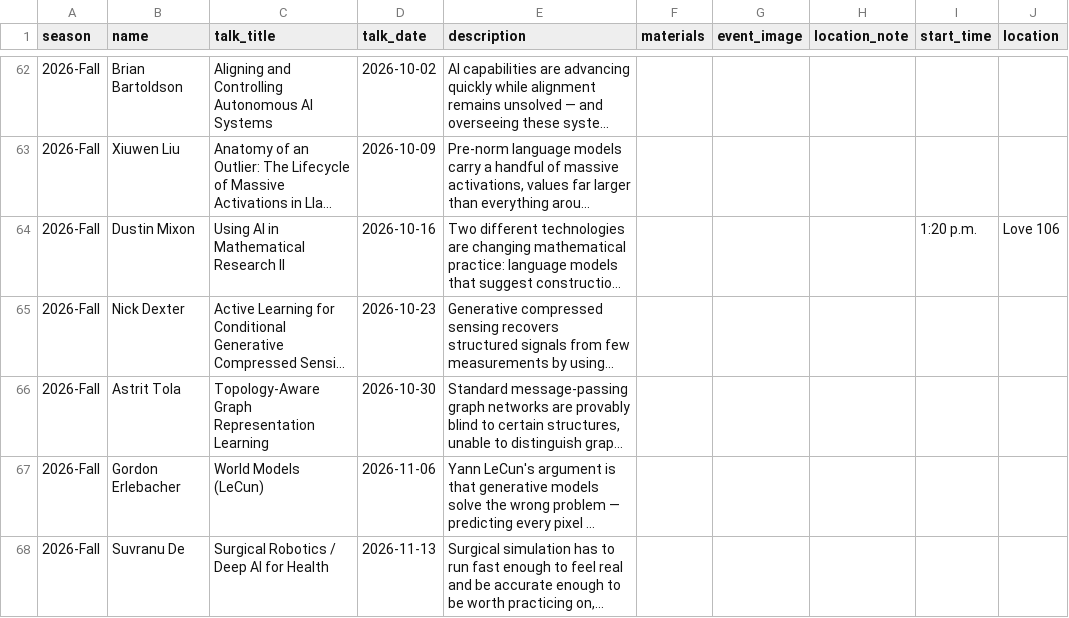
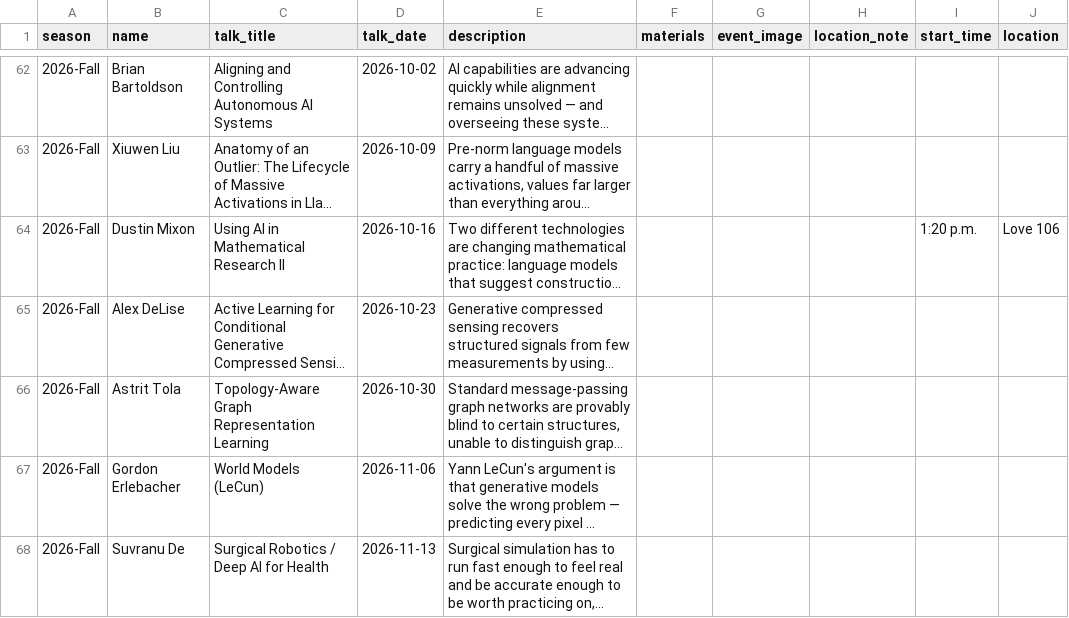
Before and after one commit to fsu-ml/fsu-ml.github.io, a CSV file: data/speakers.csv, drawn as a sheet; only a part is shown, gaps mark what is left out; long unchanged cells end in …; the diff names each change by its address in the sheet, - before the commit and + after, or states it on an @@ line.

```diff
--- a/data/speakers.csv
+++ b/data/speakers.csv
-B65 (name): Nick Dexter
+B65 (name): Alex DeLise
```
Also changed, not shown: data/speaker-profiles.csv, 2 other files.
